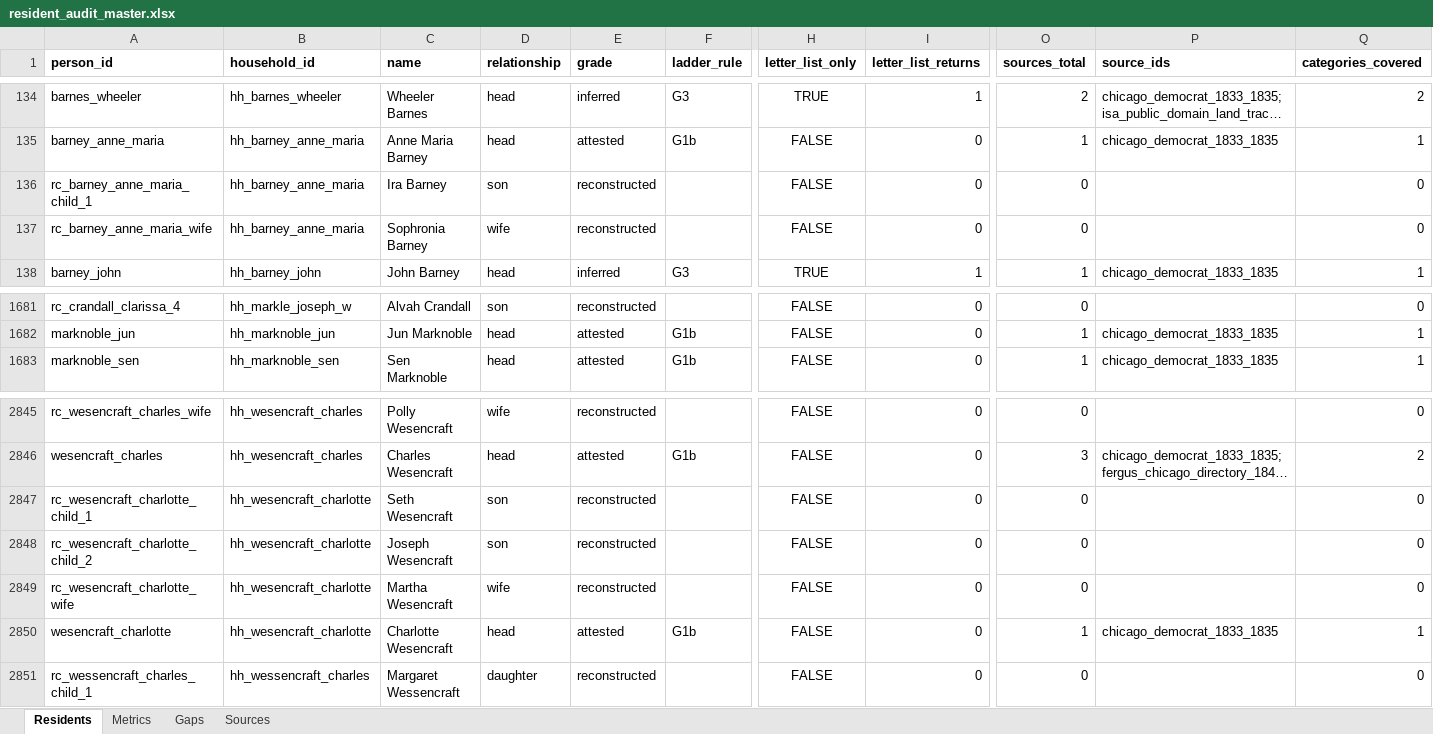
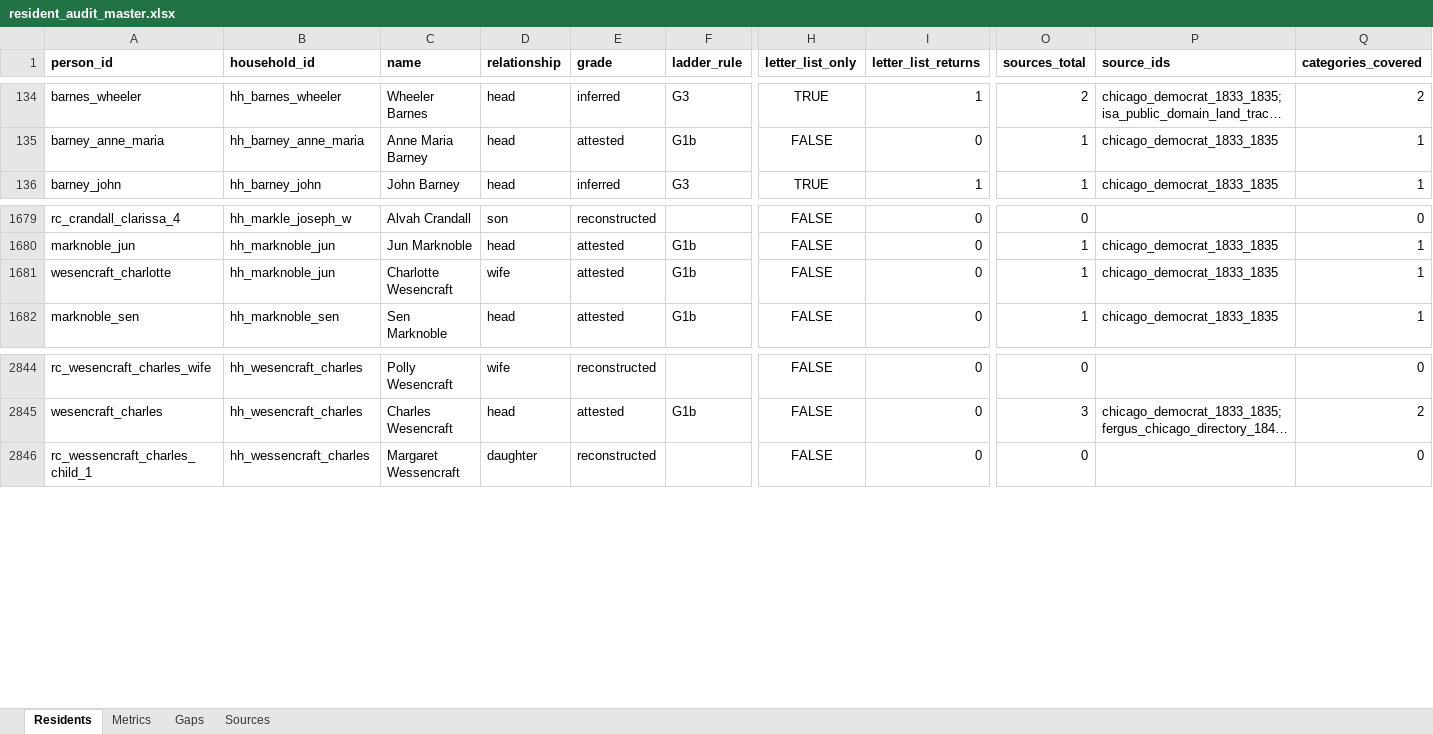
Before and after one commit to kevinrhaas/chicago, an Excel workbook: chicago/reference/resident-research/final/audit/resident_audit_master.xlsx, sheet Residents, drawn as a sheet; only a part is shown, gaps mark what is left out; long unchanged cells end in …; values as stored, in another font and other column widths than the file's, no borders; removed rows and columns are numbered as before the commit, all else as after; rows hold the shown columns only; the diff names each change by its address in the sheet, - before the commit and + after, or states it on an @@ line.

```diff
--- a/chicago/reference/resident-research/final/audit/resident_audit_master.xlsx (sheet Residents)
+++ b/chicago/reference/resident-research/final/audit/resident_audit_master.xlsx (sheet Residents)
-row 136: rc_barney_anne_maria_child_1 | hh_barney_anne_maria | Ira Barney | son | reconstructed |  | FALSE | 0 | 0 |  | 0
-row 137: rc_barney_anne_maria_wife | hh_barney_anne_maria | Sophronia Barney | wife | reconstructed |  | FALSE | 0 | 0 |  | 0
+row 1681: wesencraft_charlotte | hh_marknoble_jun | Charlotte Wesencraft | wife | attested | G1b | FALSE | 0 | 1 | chicago_democrat_1833_1835 | 1
-row 2847: rc_wesencraft_charlotte_child_1 | hh_wesencraft_charlotte | Seth Wesencraft | son | reconstructed |  | FALSE | 0 | 0 |  | 0
-row 2848: rc_wesencraft_charlotte_child_2 | hh_wesencraft_charlotte | Joseph Wesencraft | son | reconstructed |  | FALSE | 0 | 0 |  | 0
-row 2849: rc_wesencraft_charlotte_wife | hh_wesencraft_charlotte | Martha Wesencraft | wife | reconstructed |  | FALSE | 0 | 0 |  | 0
-row 2850: wesencraft_charlotte | hh_wesencraft_charlotte | Charlotte Wesencraft | head | attested | G1b | FALSE | 0 | 1 | chicago_democrat_1833_1835 | 1
```
Also changed, not shown: sheet Metrics, sheet Gaps, 5 other files.
